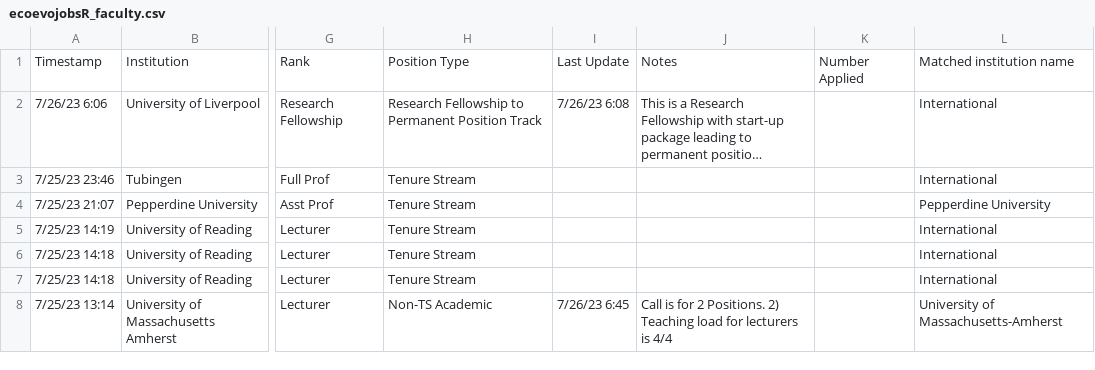
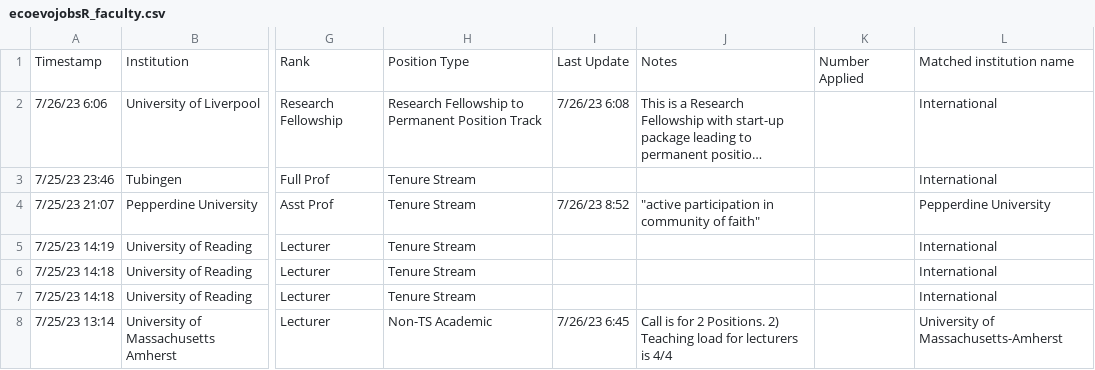
Before and after one commit to eddelbuettel/ecoevojobsR, a CSV file: data-raw/ecoevojobsR_faculty.csv, drawn as a sheet; only a part is shown, gaps mark what is left out; long unchanged cells end in …; the diff covers the shown part only; the diff names each change by its address in the sheet, - before the commit and + after, or states it on an @@ line.

```diff
--- a/data-raw/ecoevojobsR_faculty.csv
+++ b/data-raw/ecoevojobsR_faculty.csv
-I4: (empty)
+I4: 7/26/23 8:52
-J4: (empty)
+J4: "active participation in community of faith"
```
Also changed, not shown: 2 edited cells elsewhere in this file, 1 other file.
